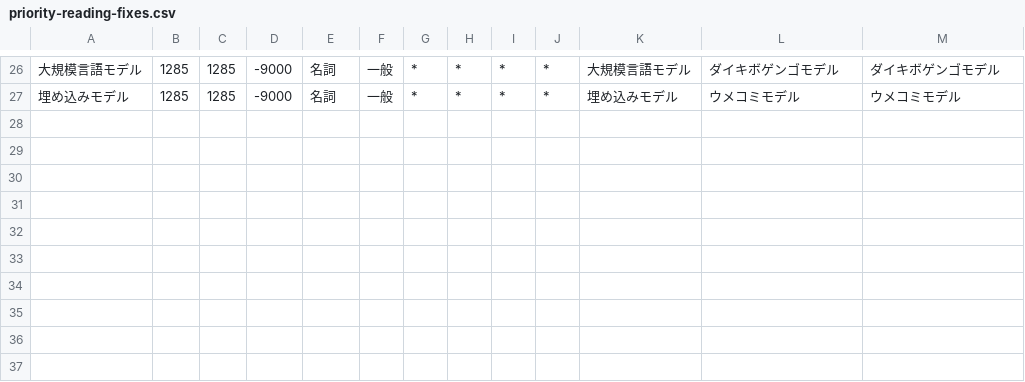
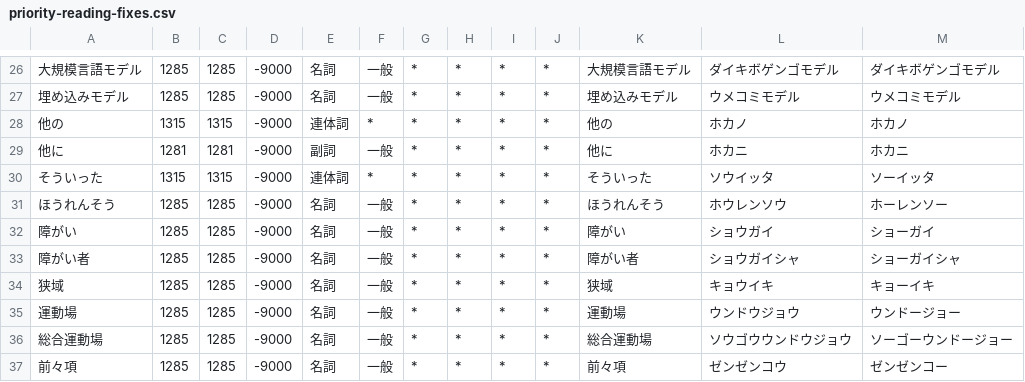
Before and after one commit to owayo/hasami, a CSV file: dict/user/priority-reading-fixes.csv, drawn as a sheet; only a part is shown, gaps mark what is left out.

```diff
--- a/dict/user/priority-reading-fixes.csv
+++ b/dict/user/priority-reading-fixes.csv
@@ -27 +27,11 @@
 埋め込みモデル,1285,1285,-9000,名詞,一般,*,*,*,*,埋め込みモデル,ウメコミモデル,ウメコミモデル
+他の,1315,1315,-9000,連体詞,*,*,*,*,*,他の,ホカノ,ホカノ
+他に,1281,1281,-9000,副詞,一般,*,*,*,*,他に,ホカニ,ホカニ
+そういった,1315,1315,-9000,連体詞,*,*,*,*,*,そういった,ソウイッタ,ソーイッタ
+ほうれんそう,1285,1285,-9000,名詞,一般,*,*,*,*,ほうれんそう,ホウレンソウ,ホーレンソー
+障がい,1285,1285,-9000,名詞,一般,*,*,*,*,障がい,ショウガイ,ショーガイ
+障がい者,1285,1285,-9000,名詞,一般,*,*,*,*,障がい者,ショウガイシャ,ショーガイシャ
+狭域,1285,1285,-9000,名詞,一般,*,*,*,*,狭域,キョウイキ,キョーイキ
+運動場,1285,1285,-9000,名詞,一般,*,*,*,*,運動場,ウンドウジョウ,ウンドージョー
+総合運動場,1285,1285,-9000,名詞,一般,*,*,*,*,総合運動場,ソウゴウウンドウジョウ,ソーゴーウンドージョー
+前々項,1285,1285,-9000,名詞,一般,*,*,*,*,前々項,ゼンゼンコウ,ゼンゼンコー
```
Also changed, not shown: 18 other files.
